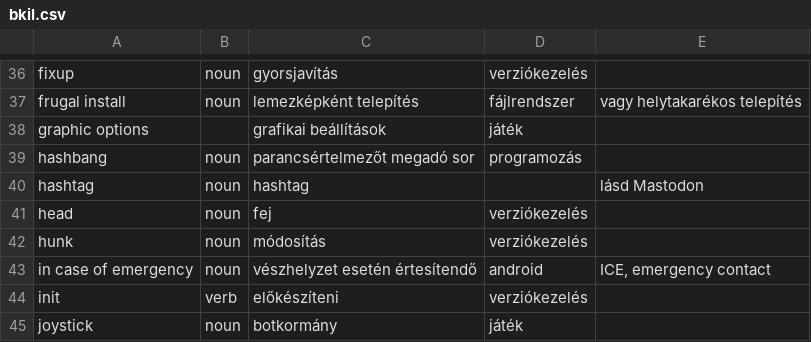
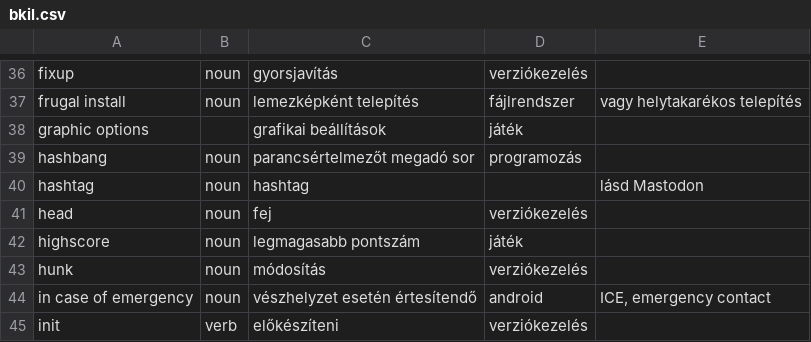
Before and after one commit to bkil/openscope-dict-eng-hun, a CSV file: szotar/bkil.csv, drawn as a sheet; only a part is shown, gaps mark what is left out; the shorter side is filled out with more unchanged rows.

Commit message:
szotar/bkil.csv: highscore

```diff
--- a/szotar/bkil.csv
+++ b/szotar/bkil.csv
@@ -41,2 +41,3 @@ hashtag	noun	hashtag		lásd Mastodon
 head	noun	fej	verziókezelés	
+highscore	noun	legmagasabb pontszám	játék	
 hunk	noun	módosítás	verziókezelés	
```
